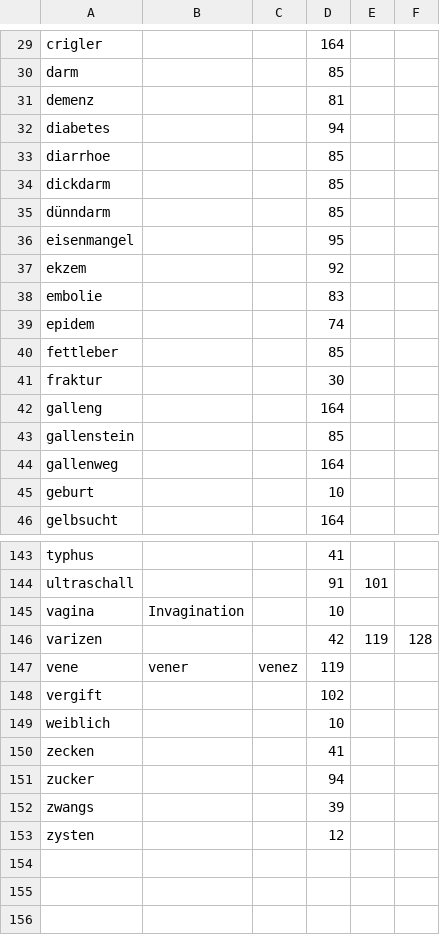
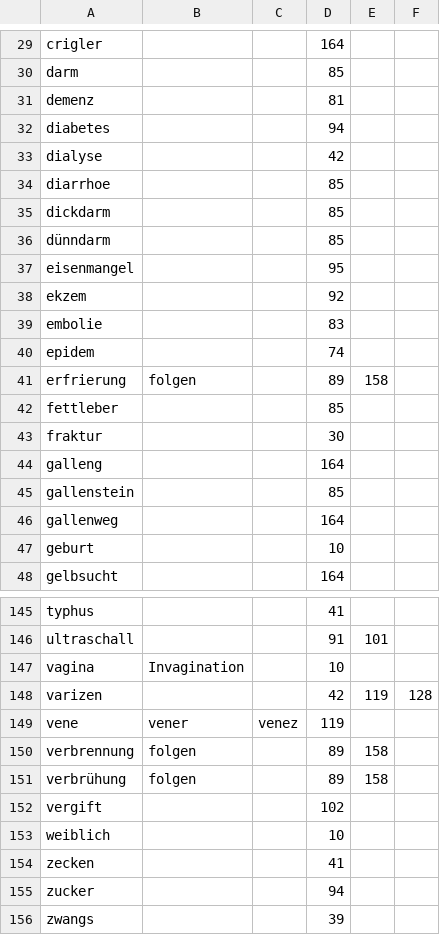
Before and after one commit to LukasSkywalker/system, a CSV file: dictionary_parser/keywords.csv, drawn as a sheet; only a part is shown, gaps mark what is left out; the shorter side is filled out with more unchanged rows.

Commit message:
new keyword files
	modified:   ICD_range_parser/.idea/workspace.xml
	modified:   dictionary_parser/.idea/workspace.xml
	modified:   dictionary_parser/keywords.csv

```diff
--- a/dictionary_parser/keywords.csv
+++ b/dictionary_parser/keywords.csv
@@ -32,2 +32,3 @@ demenz,,,81,,
 diabetes,,,94,,
+dialyse,,,42,,
 diarrhoe,,,85,,
@@ -39,2 +40,3 @@ embolie,,,83,,
 epidem,,,74,,
+erfrierung,folgen,,89,158,
 fettleber,,,85,,
@@ -147,2 +149,4 @@ varizen,,,42,119,128
 vene,vener,venez,119,,
+verbrennung,folgen,,89,158,
+verbrühung,folgen,,89,158,
 vergift,,,102,,
```
